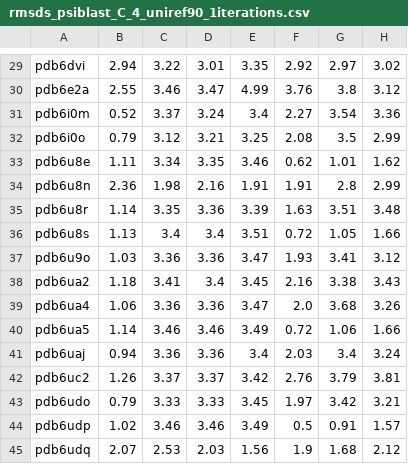
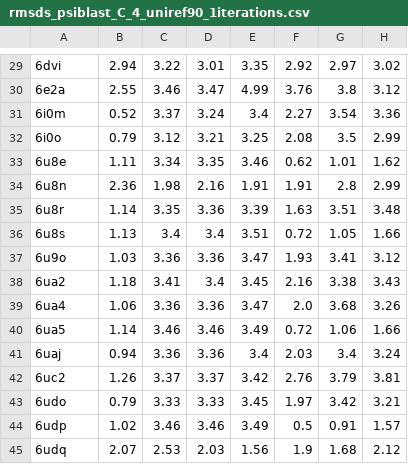
Before and after one commit to AlessandroManente/BD_Project_DS, a CSV file: data_team_1/_part_2/original_datasets/family_structures/pdbs_psiblast_C_4_uniref90_1iterations/rmsds_psiblast_C_4_uniref90_1iterations.csv, drawn as a sheet; only a part is shown, gaps mark what is left out; the diff covers the shown part only; the diff names each change by its address in the sheet, - before the commit and + after, or states it on an @@ line.

```diff
--- a/data_team_1/_part_2/original_datasets/family_structures/pdbs_psiblast_C_4_uniref90_1iterations/rmsds_psiblast_C_4_uniref90_1iterations.csv
+++ b/data_team_1/_part_2/original_datasets/family_structures/pdbs_psiblast_C_4_uniref90_1iterations/rmsds_psiblast_C_4_uniref90_1iterations.csv
-A29: pdb6dvi
+A29: 6dvi
-A30: pdb6e2a
+A30: 6e2a
-A31: pdb6i0m
+A31: 6i0m
-A32: pdb6i0o
+A32: 6i0o
-A33: pdb6u8e
+A33: 6u8e
-A34: pdb6u8n
+A34: 6u8n
-A35: pdb6u8r
+A35: 6u8r
-A36: pdb6u8s
+A36: 6u8s
-A37: pdb6u9o
+A37: 6u9o
-A38: pdb6ua2
+A38: 6ua2
-A39: pdb6ua4
+A39: 6ua4
-A40: pdb6ua5
+A40: 6ua5
-A41: pdb6uaj
+A41: 6uaj
-A42: pdb6uc2
+A42: 6uc2
-A43: pdb6udo
+A43: 6udo
-A44: pdb6udp
+A44: 6udp
-A45: pdb6udq
+A45: 6udq
```
Also changed, not shown: 1 added row, 1 removed row and 27 edited cells elsewhere in this file, data_team_1/_part_2/original_datasets/family_structures/pdbs_psiblast_C_4_uniref90_1iterations/tmscores_psiblast_C_4_uniref90_1iterations.csv, 48 other files.
